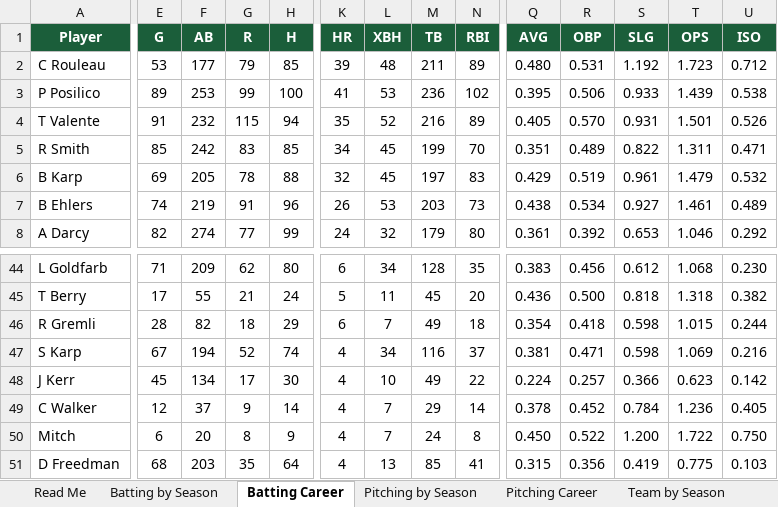
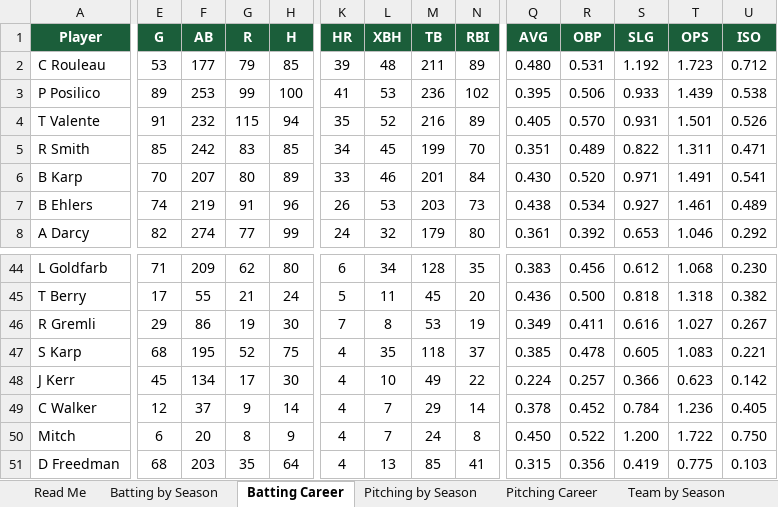
Before and after one commit to navywalk/ssl-stats, an Excel workbook: SSL_Stats_20182026.xlsx, sheet Batting Career, drawn as a sheet; only a part is shown, gaps mark what is left out; values as stored, in another font and other column widths than the file's, no borders; charts and pictures not drawn; the diff covers the shown part only; the diff names each change by its address in the sheet, - before the commit and + after, or states it on an @@ line.

```diff
--- a/SSL_Stats_20182026.xlsx (sheet Batting Career)
+++ b/SSL_Stats_20182026.xlsx (sheet Batting Career)
-E6 (G): 69
+E6 (G): 70
-F6 (AB): 205
+F6 (AB): 207
-G6 (R): 78
+G6 (R): 80
-H6 (H): 88
+H6 (H): 89
-K6 (HR): 32
+K6 (HR): 33
-L6 (XBH): 45
+L6 (XBH): 46
-M6 (TB): 197
+M6 (TB): 201
-N6 (RBI): 83
+N6 (RBI): 84
-Q6 (AVG): 0.429
+Q6 (AVG): 0.430
-R6 (OBP): 0.519
+R6 (OBP): 0.520
-S6 (SLG): 0.961
+S6 (SLG): 0.971
-T6 (OPS): 1.479
+T6 (OPS): 1.491
-U6 (ISO): 0.532
+U6 (ISO): 0.541
-E46 (G): 28
+E46 (G): 29
-F46 (AB): 82
+F46 (AB): 86
-G46 (R): 18
+G46 (R): 19
-H46 (H): 29
+H46 (H): 30
-K46 (HR): 6
+K46 (HR): 7
-L46 (XBH): 7
+L46 (XBH): 8
-M46 (TB): 49
+M46 (TB): 53
-N46 (RBI): 18
+N46 (RBI): 19
-Q46 (AVG): 0.354
+Q46 (AVG): 0.349
-R46 (OBP): 0.418
+R46 (OBP): 0.411
-S46 (SLG): 0.598
+S46 (SLG): 0.616
-T46 (OPS): 1.015
+T46 (OPS): 1.027
-U46 (ISO): 0.244
+U46 (ISO): 0.267
-E47 (G): 67
+E47 (G): 68
-F47 (AB): 194
+F47 (AB): 195
-H47 (H): 74
+H47 (H): 75
-L47 (XBH): 34
+L47 (XBH): 35
-M47 (TB): 116
+M47 (TB): 118
-Q47 (AVG): 0.381
+Q47 (AVG): 0.385
-R47 (OBP): 0.471
+R47 (OBP): 0.478
-S47 (SLG): 0.598
+S47 (SLG): 0.605
-T47 (OPS): 1.069
+T47 (OPS): 1.083
-U47 (ISO): 0.216
+U47 (ISO): 0.221
```
Also changed, not shown: 173 edited cells elsewhere in this sheet, sheet Batting by Season, sheet Pitching by Season, sheet Team by Season, sheet Team Career, sheet Pitching Career, sheet Read Me, formulas that keep their value.
